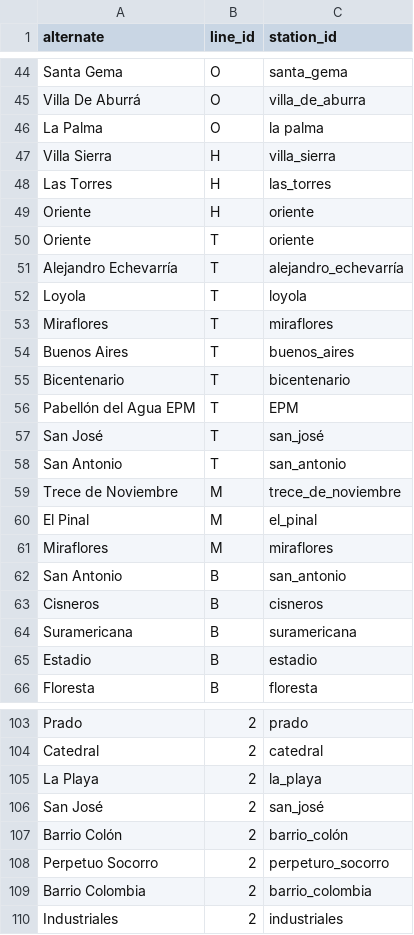
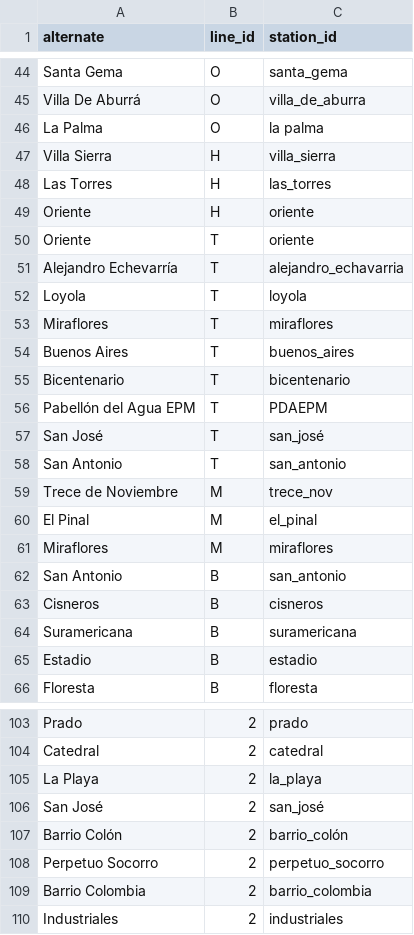
Before and after one commit to danielcgiraldo/metromap, a CSV file: core/api/data/alias.csv, drawn as a sheet; only a part is shown, gaps mark what is left out.

```diff
--- a/core/api/data/alias.csv
+++ b/core/api/data/alias.csv
@@ -50,3 +50,3 @@ Oriente,H,oriente
 Oriente,T,oriente
-Alejandro Echevarría,T,alejandro_echevarría
+Alejandro Echevarría,T,alejandro_echavarria
 Loyola,T,loyola
@@ -55,6 +55,6 @@ Buenos Aires,T,buenos_aires
 Bicentenario,T,bicentenario
-Pabellón del Agua EPM,T,EPM
+Pabellón del Agua EPM,T,PDAEPM
 San José,T,san_josé
 San Antonio,T,san_antonio
-Trece de Noviembre,M,trece_de_noviembre
+Trece de Noviembre,M,trece_nov
 El Pinal,M,el_pinal
@@ -107,3 +107,3 @@ San José,2,san_josé
 Barrio Colón,2,barrio_colón
-Perpetuo Socorro,2,perpeturo_socorro
+Perpetuo Socorro,2,perpetuo_socorro
 Barrio Colombia,2,barrio_colombia
```
Also changed, not shown: documentation/db/data/alias.csv, documentation/db/data/station.csv, 2 other files.
